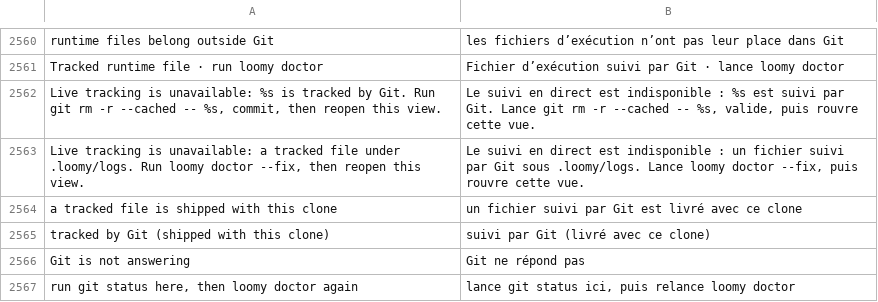
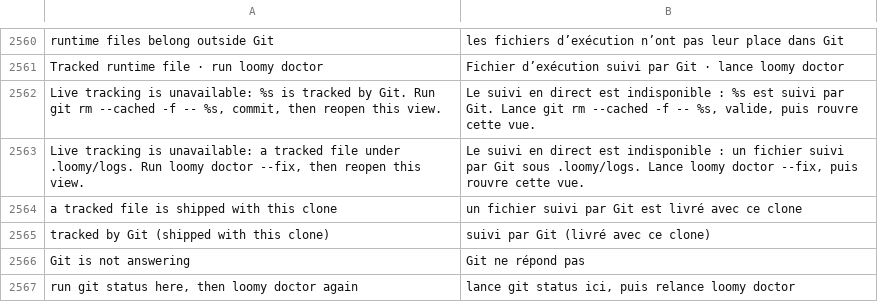
Before and after one commit to Eydenn/loomy, a TSV file: scripts/lib/i18n/fr.tsv, drawn as a sheet; only a part is shown, gaps mark what is left out.

Commit message:
LOCK LR6: leak barrier at the single journal append and lock (hooks, small log writers), sound gate cache, update-index doctor fix, exit 69 in every template, more credit wordings

```diff
--- a/scripts/lib/i18n/fr.tsv
+++ b/scripts/lib/i18n/fr.tsv
@@ -2561,3 +2561,3 @@ runtime files belong outside Git	les fichiers d’exécution n’ont pas leur pl
 Tracked runtime file · run loomy doctor	Fichier d’exécution suivi par Git · lance loomy doctor
-Live tracking is unavailable: %s is tracked by Git. Run git rm -r --cached -- %s, commit, then reopen this view.	Le suivi en direct est indisponible : %s est suivi par Git. Lance git rm -r --cached -- %s, valide, puis rouvre cette vue.
+Live tracking is unavailable: %s is tracked by Git. Run git rm --cached -f -- %s, commit, then reopen this view.	Le suivi en direct est indisponible : %s est suivi par Git. Lance git rm --cached -f -- %s, valide, puis rouvre cette vue.
 Live tracking is unavailable: a tracked file under .loomy/logs. Run loomy doctor --fix, then reopen this view.	Le suivi en direct est indisponible : un fichier suivi par Git sous .loomy/logs. Lance loomy doctor --fix, puis rouvre cette vue.
```
Also changed, not shown: 20 other files.
